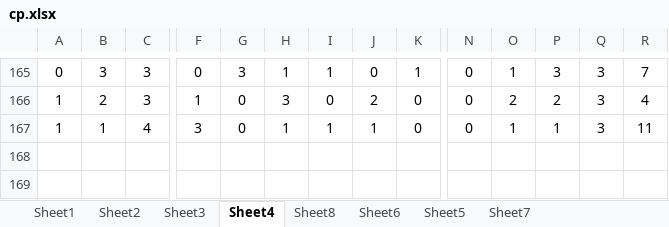
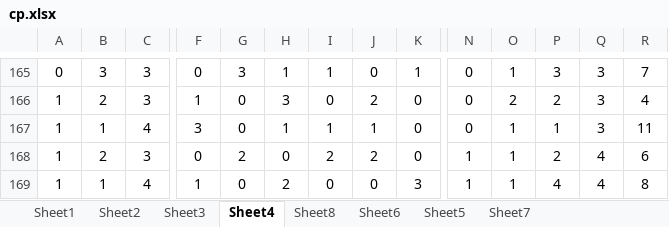
Before and after one commit to gushenwei/julienedies.github.com, an Excel workbook: demos/cp/cp.xlsx, sheet Sheet4, drawn as a sheet; only a part is shown, gaps mark what is left out; values as stored, in another font and other column widths than the file's, no borders; rows hold the shown columns only; the diff names each change by its address in the sheet, - before the commit and + after, or states it on an @@ line.

```diff
--- a/demos/cp/cp.xlsx (sheet Sheet4)
+++ b/demos/cp/cp.xlsx (sheet Sheet4)
+row 168: 1 | 2 | 3 | 0 | 2 | 0 | 2 | 2 | 0 | 1 | 1 | 2 | 4 | 6
+row 169: 1 | 1 | 4 | 1 | 0 | 2 | 0 | 0 | 3 | 1 | 1 | 4 | 4 | 8
```
Also changed, not shown: sheet Sheet2, sheet Sheet1, sheet Sheet8, sheet Sheet6, sheet Sheet3, sheet Sheet5, 7 other files.
